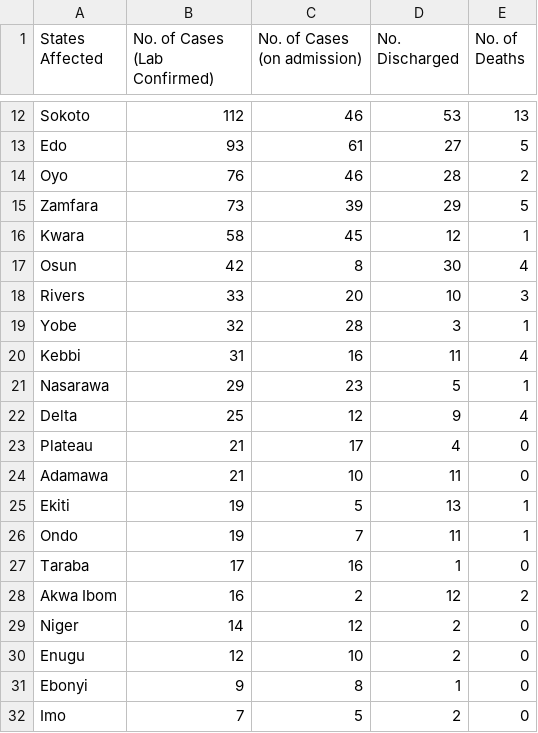
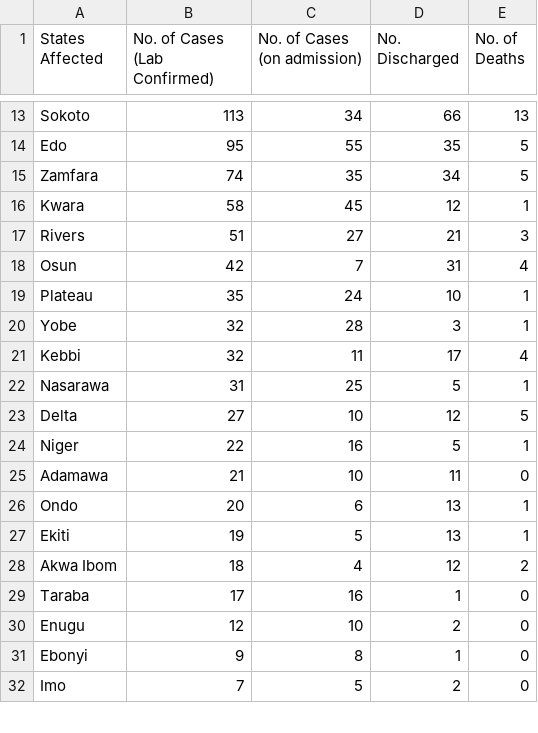
Before and after one commit to Pydare/Dataset-For-COVID-19-Nigeria, a CSV file: Dataset-For-COVID-19-Nigeria/COVID1.csv, drawn as a sheet; only a part is shown, gaps mark what is left out; removed rows and columns are numbered as before the commit, all else as after; the diff covers the shown part only; the diff names each change by its address in the sheet, - before the commit and + after, or states it on an @@ line.

```diff
--- a/Dataset-For-COVID-19-Nigeria/COVID1.csv
+++ b/Dataset-For-COVID-19-Nigeria/COVID1.csv
-B13 (No. of Cases (Lab Confirmed)): 112
+B13 (No. of Cases (Lab Confirmed)): 113
-C13 (No. of Cases (on admission)): 46
+C13 (No. of Cases (on admission)): 34
-D13 (No. Discharged): 53
+D13 (No. Discharged): 66
-B14 (No. of Cases (Lab Confirmed)): 93
+B14 (No. of Cases (Lab Confirmed)): 95
-C14 (No. of Cases (on admission)): 61
+C14 (No. of Cases (on admission)): 55
-D14 (No. Discharged): 27
+D14 (No. Discharged): 35
-row 14: Oyo | 76 | 46 | 28 | 2
-B15 (No. of Cases (Lab Confirmed)): 73
+B15 (No. of Cases (Lab Confirmed)): 74
-C15 (No. of Cases (on admission)): 39
+C15 (No. of Cases (on admission)): 35
-D15 (No. Discharged): 29
+D15 (No. Discharged): 34
+row 17: Rivers | 51 | 27 | 21 | 3
-C18 (No. of Cases (on admission)): 8
+C18 (No. of Cases (on admission)): 7
-D18 (No. Discharged): 30
+D18 (No. Discharged): 31
-row 18: Rivers | 33 | 20 | 10 | 3
+row 19: Plateau | 35 | 24 | 10 | 1
-B21 (No. of Cases (Lab Confirmed)): 31
+B21 (No. of Cases (Lab Confirmed)): 32
-C21 (No. of Cases (on admission)): 16
+C21 (No. of Cases (on admission)): 11
-D21 (No. Discharged): 11
+D21 (No. Discharged): 17
-B22 (No. of Cases (Lab Confirmed)): 29
+B22 (No. of Cases (Lab Confirmed)): 31
-C22 (No. of Cases (on admission)): 23
+C22 (No. of Cases (on admission)): 25
-B23 (No. of Cases (Lab Confirmed)): 25
+B23 (No. of Cases (Lab Confirmed)): 27
-C23 (No. of Cases (on admission)): 12
+C23 (No. of Cases (on admission)): 10
-D23 (No. Discharged): 9
+D23 (No. Discharged): 12
-E23 (No. of Deaths): 4
+E23 (No. of Deaths): 5
-row 23: Plateau | 21 | 17 | 4 | 0
+row 24: Niger | 22 | 16 | 5 | 1
+row 26: Ondo | 20 | 6 | 13 | 1
-row 26: Ondo | 19 | 7 | 11 | 1
+row 28: Akwa Ibom | 18 | 4 | 12 | 2
-row 28: Akwa Ibom | 16 | 2 | 12 | 2
-row 29: Niger | 14 | 12 | 2 | 0
```
Also changed, not shown: 2 added rows, 1 removed row and 35 edited cells elsewhere in this file, 1 other file.
